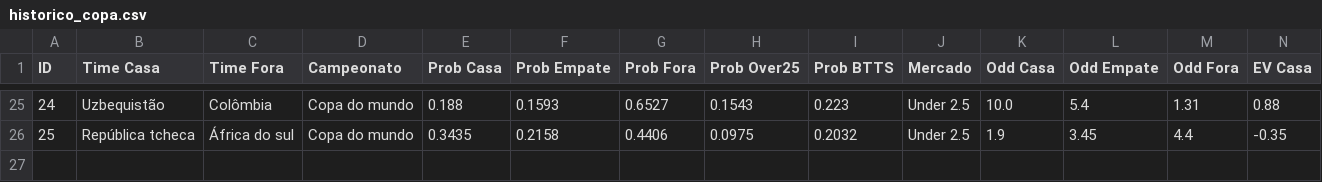
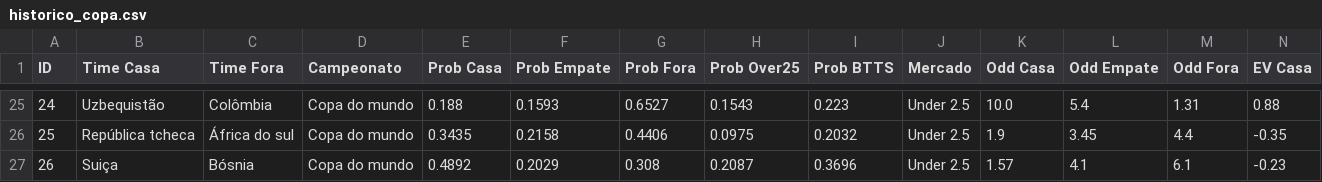
Before and after one commit to Sabonete190/bot-copa-do-mundo, a CSV file: historico_copa.csv, drawn as a sheet; only a part is shown, gaps mark what is left out; rows hold the shown columns only; the diff names each change by its address in the sheet, - before the commit and + after, or states it on an @@ line.

Commit message:
Atualizando historico_copa.csv

```diff
--- a/historico_copa.csv
+++ b/historico_copa.csv
+row 27: 26 | Suiça | Bósnia | Copa do mundo | 0.4892 | 0.2029 | 0.308 | 0.2087 | 0.3696 | Under 2.5 | 1.57 | 4.1 | 6.1 | -0.23
```
